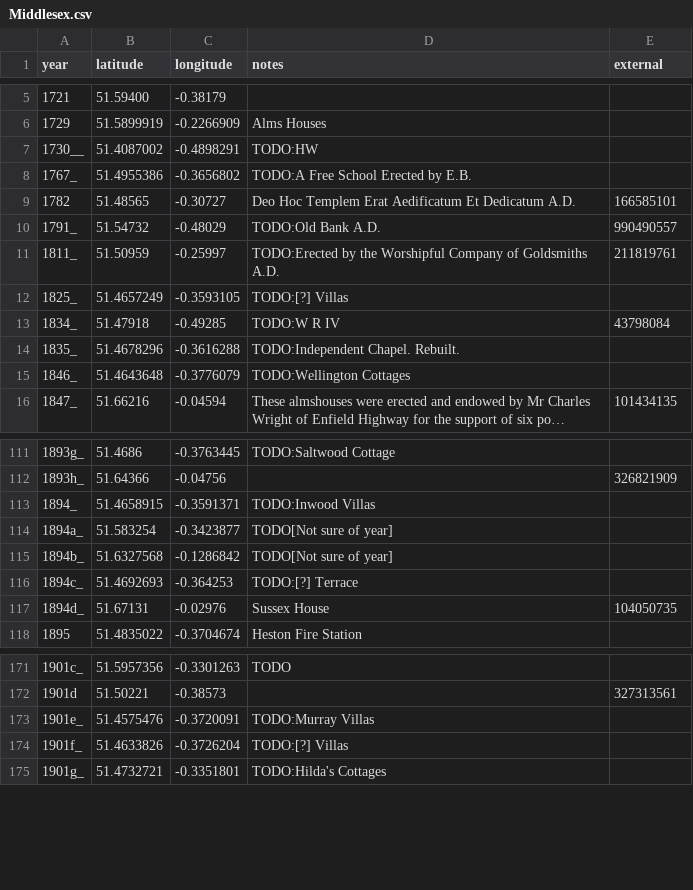
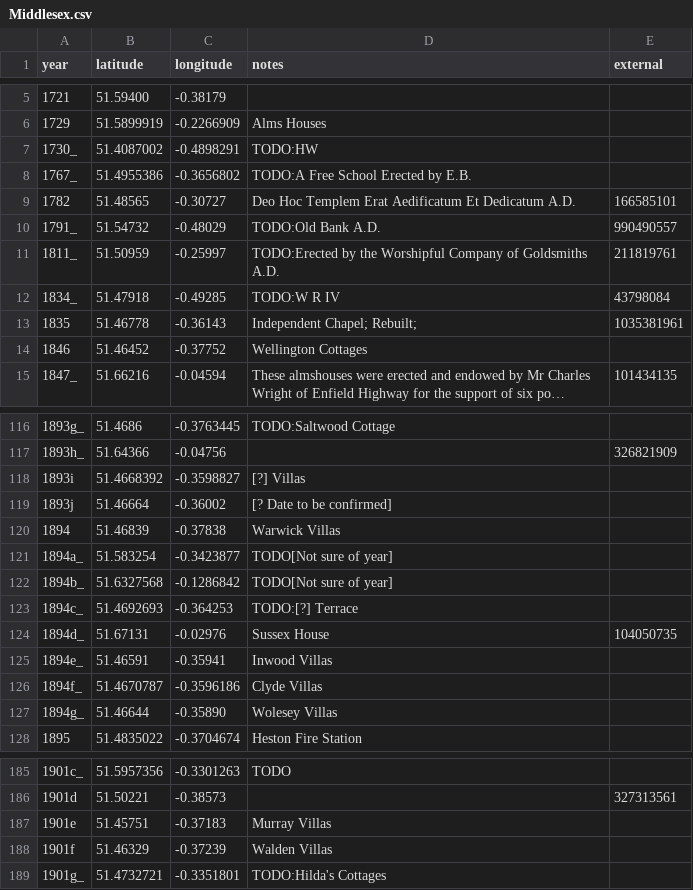
Before and after one commit to oobrien/year-on-facade, a CSV file: csv/Middlesex.csv, drawn as a sheet; only a part is shown, gaps mark what is left out; long unchanged cells end in …; removed rows and columns are numbered as before the commit, all else as after; the diff covers the shown part only; the diff names each change by its address in the sheet, - before the commit and + after, or states it on an @@ line.

```diff
--- a/csv/Middlesex.csv
+++ b/csv/Middlesex.csv
-A7 (year): 1730__
+A7 (year): 1730_
-row 12: 1825_ | 51.4657249 | -0.3593105 | TODO:[?] Villas
-row 14: 1835_ | 51.4678296 | -0.3616288 | TODO:Independent Chapel. Rebuilt.
-row 15: 1846_ | 51.4643648 | -0.3776079 | TODO:Wellington Cottages
+row 13: 1835 | 51.46778 | -0.36143 | Independent Chapel; Rebuilt; | 1035381961
+row 14: 1846 | 51.46452 | -0.37752 | Wellington Cottages
-row 113: 1894_ | 51.4658915 | -0.3591371 | TODO:Inwood Villas
+row 118: 1893i | 51.4668392 | -0.3598827 | [?] Villas
+row 119: 1893j | 51.46664 | -0.36002 | [? Date to be confirmed]
+row 120: 1894 | 51.46839 | -0.37838 | Warwick Villas
+row 125: 1894e_ | 51.46591 | -0.35941 | Inwood Villas
+row 126: 1894f_ | 51.4670787 | -0.3596186 | Clyde Villas
+row 127: 1894g_ | 51.46644 | -0.35890 | Wolesey Villas
-row 173: 1901e_ | 51.4575476 | -0.3720091 | TODO:Murray Villas
-row 174: 1901f_ | 51.4633826 | -0.3726204 | TODO:[?] Villas
+row 187: 1901e | 51.45751 | -0.37183 | Murray Villas
+row 188: 1901f | 51.46329 | -0.37239 | Walden Villas
```
Also changed, not shown: 24 added rows, 5 removed rows and 6 edited cells elsewhere in this file, 5 other files.
